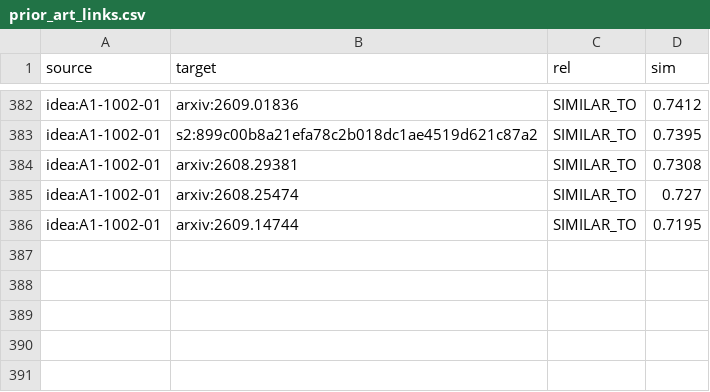
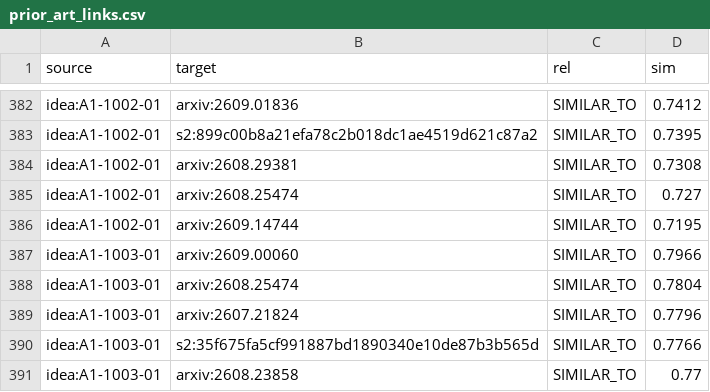
Before and after one commit to JuxtaRYCT/patent-wf, a CSV file: exports/prior_art_links.csv, drawn as a sheet; only a part is shown, gaps mark what is left out.

```diff
--- a/exports/prior_art_links.csv
+++ b/exports/prior_art_links.csv
@@ -386 +386,6 @@ idea:A1-1002-01,arxiv:2608.25474,SIMILAR_TO,0.727
 idea:A1-1002-01,arxiv:2609.14744,SIMILAR_TO,0.7195
+idea:A1-1003-01,arxiv:2609.00060,SIMILAR_TO,0.7966
+idea:A1-1003-01,arxiv:2608.25474,SIMILAR_TO,0.7804
+idea:A1-1003-01,arxiv:2607.21824,SIMILAR_TO,0.7796
+idea:A1-1003-01,s2:35f675fa5cf991887bd1890340e10de87b3b565d,SIMILAR_TO,0.7766
+idea:A1-1003-01,arxiv:2608.23858,SIMILAR_TO,0.77
```
Also changed, not shown: exports/idea_register.csv, exports/ideas_graph_nodes.csv, 27 other files.
